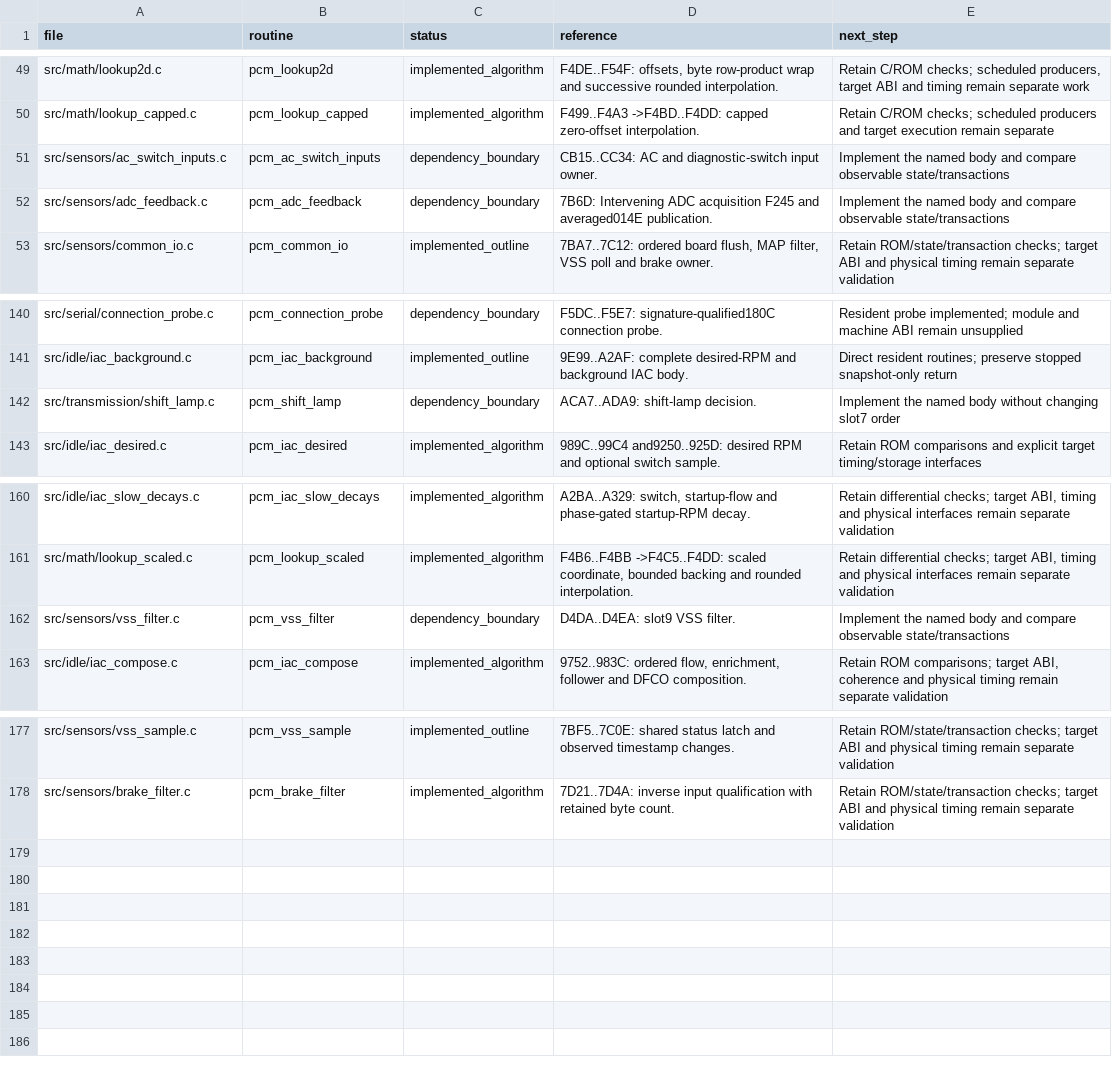
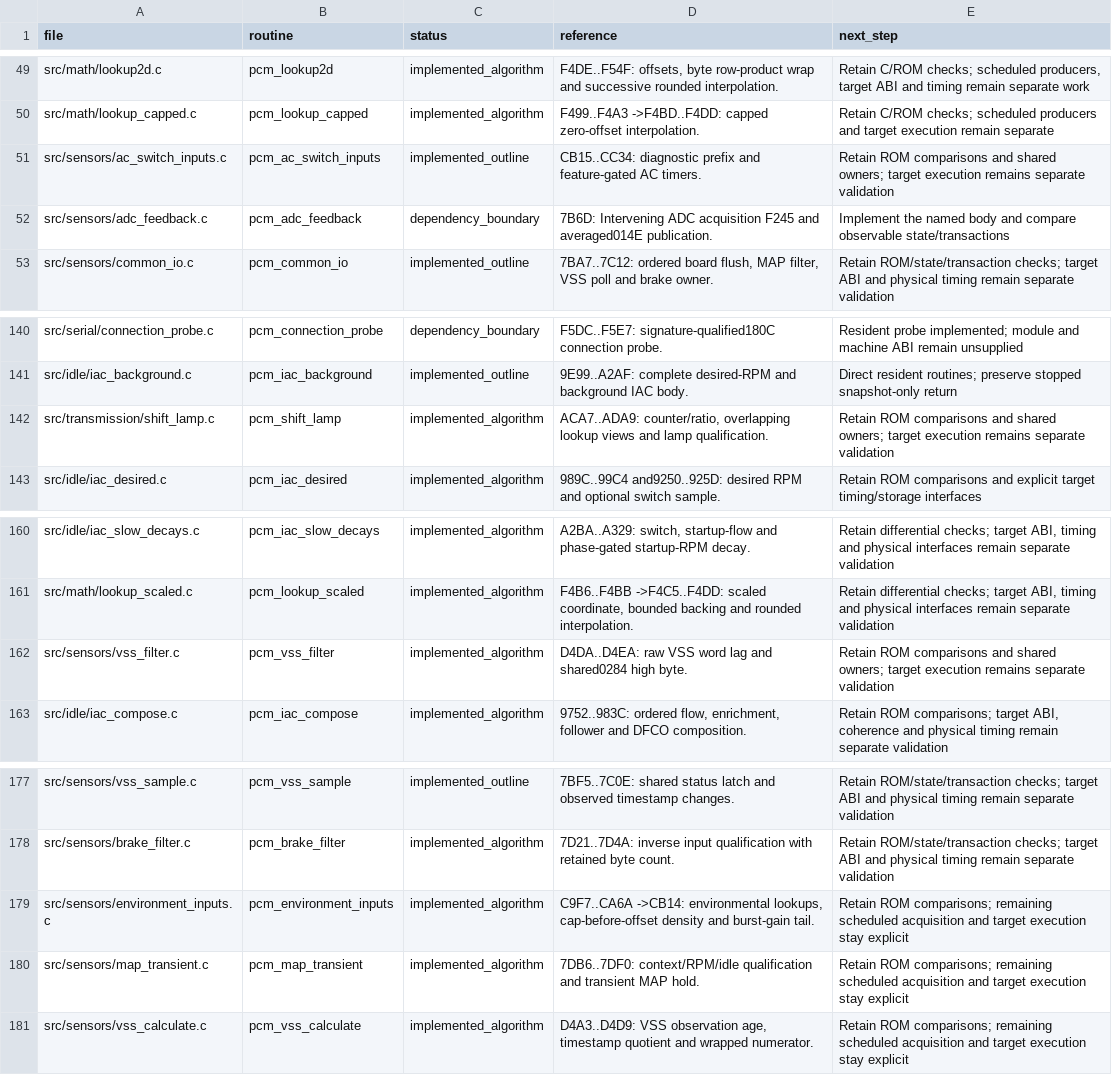
Before and after one commit to snow663/7427HWContract, a CSV file: pseudo-source/routine_index.csv, drawn as a sheet; only a part is shown, gaps mark what is left out.

Commit message:
Implement scheduled MAP/VSS, AC, shift-lamp and environmental inputs

```diff
--- a/pseudo-source/routine_index.csv
+++ b/pseudo-source/routine_index.csv
@@ -50,3 +50,3 @@ src/math/lookup2d.c,pcm_lookup2d,implemented_algorithm,"F4DE..F54F: offsets, byt
 src/math/lookup_capped.c,pcm_lookup_capped,implemented_algorithm,F499..F4A3 ->F4BD..F4DD: capped zero-offset interpolation.,Retain C/ROM checks; scheduled producers and target execution remain separate
-src/sensors/ac_switch_inputs.c,pcm_ac_switch_inputs,dependency_boundary,CB15..CC34: AC and diagnostic-switch input owner.,Implement the named body and compare observable state/transactions
+src/sensors/ac_switch_inputs.c,pcm_ac_switch_inputs,implemented_outline,CB15..CC34: diagnostic prefix and feature-gated AC timers.,Retain ROM comparisons and shared owners; target execution remains separate validation
 src/sensors/adc_feedback.c,pcm_adc_feedback,dependency_boundary,7B6D: Intervening ADC acquisition F245 and averaged014E publication.,Implement the named body and compare observable state/transactions
@@ -141,3 +141,3 @@ src/serial/connection_probe.c,pcm_connection_probe,dependency_boundary,F5DC..F5E
 src/idle/iac_background.c,pcm_iac_background,implemented_outline,9E99..A2AF: complete desired-RPM and background IAC body.,Direct resident routines; preserve stopped snapshot-only return
-src/transmission/shift_lamp.c,pcm_shift_lamp,dependency_boundary,ACA7..ADA9: shift-lamp decision.,Implement the named body without changing slot7 order
+src/transmission/shift_lamp.c,pcm_shift_lamp,implemented_algorithm,"ACA7..ADA9: counter/ratio, overlapping lookup views and lamp qualification.",Retain ROM comparisons and shared owners; target execution remains separate validation
 src/idle/iac_desired.c,pcm_iac_desired,implemented_algorithm,989C..99C4 and9250..925D: desired RPM and optional switch sample.,Retain ROM comparisons and explicit target timing/storage interfaces
@@ -161,3 +161,3 @@ src/idle/iac_slow_decays.c,pcm_iac_slow_decays,implemented_algorithm,"A2BA..A329
 src/math/lookup_scaled.c,pcm_lookup_scaled,implemented_algorithm,"F4B6..F4BB ->F4C5..F4DD: scaled coordinate, bounded backing and rounded interpolation.","Retain differential checks; target ABI, timing and physical interfaces remain separate validation"
-src/sensors/vss_filter.c,pcm_vss_filter,dependency_boundary,D4DA..D4EA: slot9 VSS filter.,Implement the named body and compare observable state/transactions
+src/sensors/vss_filter.c,pcm_vss_filter,implemented_algorithm,D4DA..D4EA: raw VSS word lag and shared0284 high byte.,Retain ROM comparisons and shared owners; target execution remains separate validation
 src/idle/iac_compose.c,pcm_iac_compose,implemented_algorithm,"9752..983C: ordered flow, enrichment, follower and DFCO composition.","Retain ROM comparisons; target ABI, coherence and physical timing remain separate validation"
@@ -178 +178,4 @@ src/sensors/vss_sample.c,pcm_vss_sample,implemented_outline,7BF5..7C0E: shared s
 src/sensors/brake_filter.c,pcm_brake_filter,implemented_algorithm,7D21..7D4A: inverse input qualification with retained byte count.,Retain ROM/state/transaction checks; target ABI and physical timing remain separate validation
+src/sensors/environment_inputs.c,pcm_environment_inputs,implemented_algorithm,"C9F7..CA6A ->CB14: environmental lookups, cap-before-offset density and burst-gain tail.",Retain ROM comparisons; remaining scheduled acquisition and target execution stay explicit
+src/sensors/map_transient.c,pcm_map_transient,implemented_algorithm,7DB6..7DF0: context/RPM/idle qualification and transient MAP hold.,Retain ROM comparisons; remaining scheduled acquisition and target execution stay explicit
+src/sensors/vss_calculate.c,pcm_vss_calculate,implemented_algorithm,"D4A3..D4D9: VSS observation age, timestamp quotient and wrapped numerator.",Retain ROM comparisons; remaining scheduled acquisition and target execution stay explicit
```
Also changed, not shown: 44 other files.
